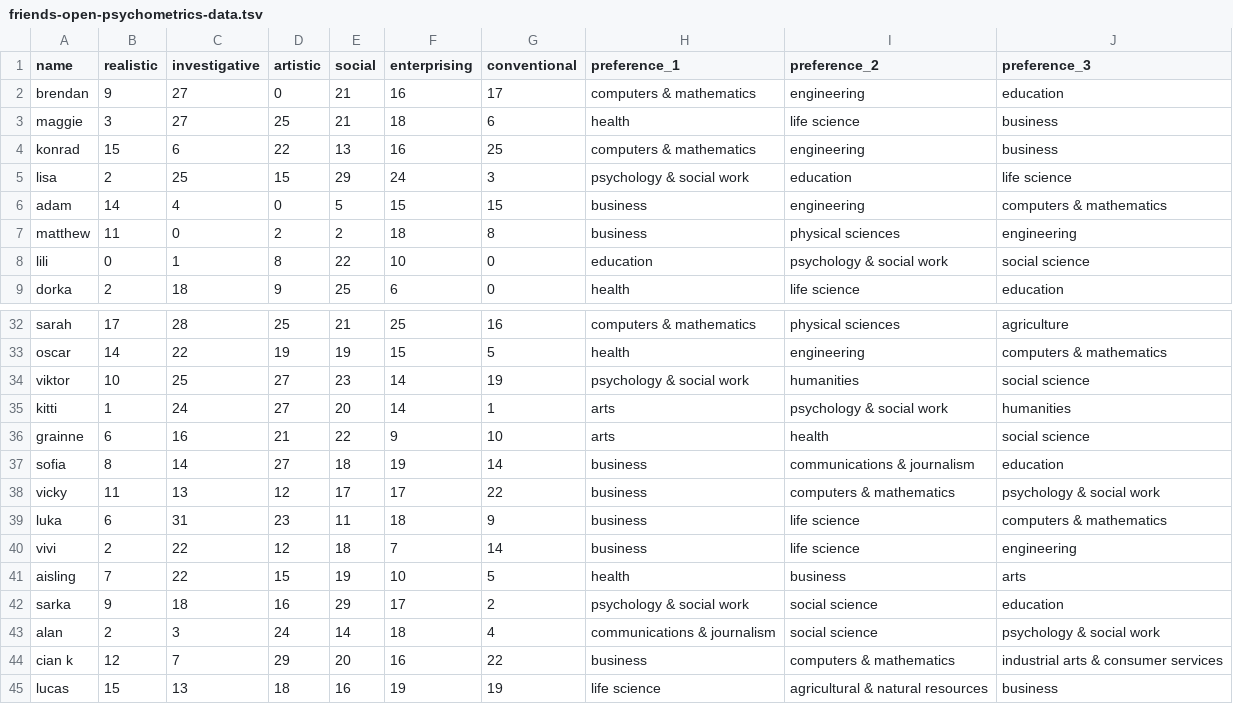
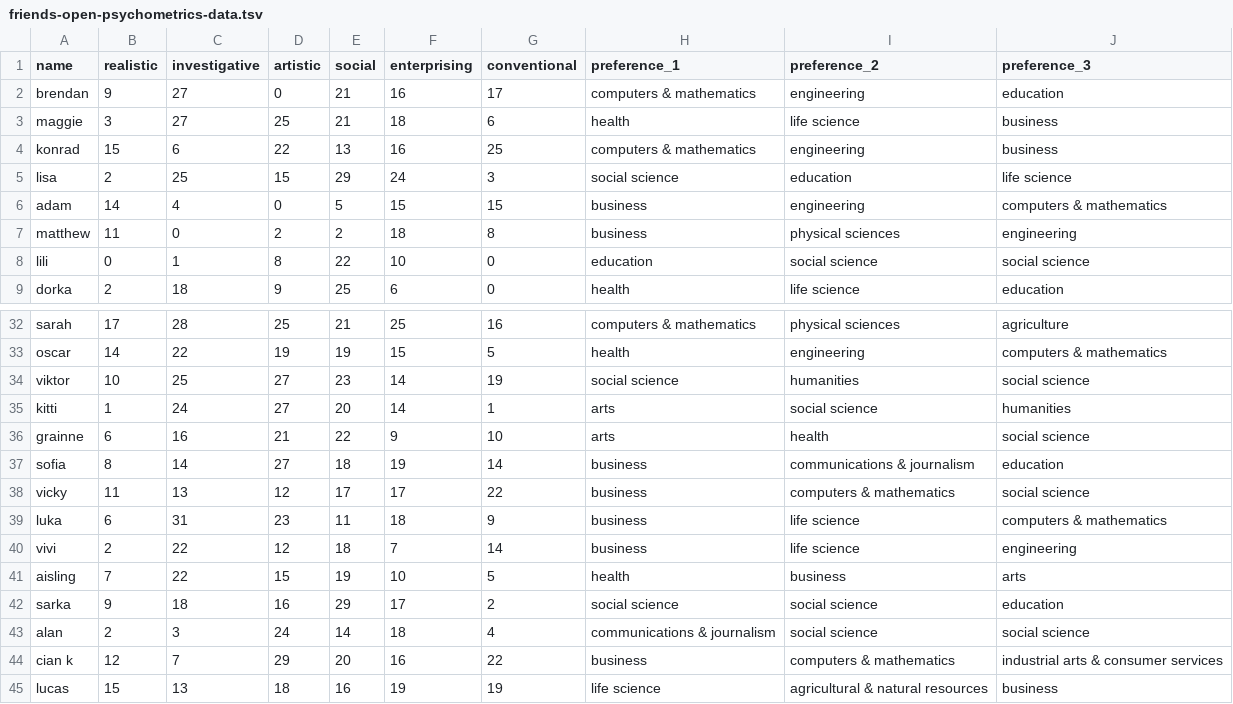
Before and after one commit to brendanmcc02/masters-thesis, a TSV file: model-prototypes/aggregated-cosine-similarity-model/friends-open-psychometrics-data.tsv, drawn as a sheet; only a part is shown, gaps mark what is left out.

```diff
--- a/model-prototypes/aggregated-cosine-similarity-model/friends-open-psychometrics-data.tsv
+++ b/model-prototypes/aggregated-cosine-similarity-model/friends-open-psychometrics-data.tsv
@@ -4,6 +4,6 @@ maggie	3	27	25	21	18	6	health	life science	business
 konrad	15	6	22	13	16	25	computers & mathematics	engineering	business
-lisa	2	25	15	29	24	3	psychology & social work	education	life science
+lisa	2	25	15	29	24	3	social science	education	life science
 adam	14	4	0	5	15	15	business	engineering	computers & mathematics
 matthew	11	0	2	2	18	8	business	physical sciences	engineering
-lili	0	1	8	22	10	0	education	psychology & social work	social science
+lili	0	1	8	22	10	0	education	social science	social science
 dorka	2	18	9	25	6	0	health	life science	education
@@ -33,7 +33,7 @@ sarah	17	28	25	21	25	16	computers & mathematics	physical sciences	agriculture
 oscar	14	22	19	19	15	5	health	engineering	computers & mathematics
-viktor	10	25	27	23	14	19	psychology & social work	humanities	social science
-kitti	1	24	27	20	14	1	arts	psychology & social work	humanities
+viktor	10	25	27	23	14	19	social science	humanities	social science
+kitti	1	24	27	20	14	1	arts	social science	humanities
 grainne	6	16	21	22	9	10	arts	health	social science
 sofia	8	14	27	18	19	14	business	communications & journalism	education
-vicky	11	13	12	17	17	22	business	computers & mathematics	psychology & social work
+vicky	11	13	12	17	17	22	business	computers & mathematics	social science
 luka	6	31	23	11	18	9	business	life science	computers & mathematics
@@ -41,4 +41,4 @@ vivi	2	22	12	18	7	14	business	life science	engineering
 aisling	7	22	15	19	10	5	health	business	arts
-sarka	9	18	16	29	17	2	psychology & social work	social science	education
-alan	2	3	24	14	18	4	communications & journalism	social science	psychology & social work
+sarka	9	18	16	29	17	2	social science	social science	education
+alan	2	3	24	14	18	4	communications & journalism	social science	social science
 cian k	12	7	29	20	16	22	business	computers & mathematics	industrial arts & consumer services
```
Also changed, not shown: datasets/open-psychometrics/clean_aggregated_riasec_college_major_categories.tsv, datasets/open-psychometrics/filter_data/college_majors_and_major_categories.tsv, 7 other files.
